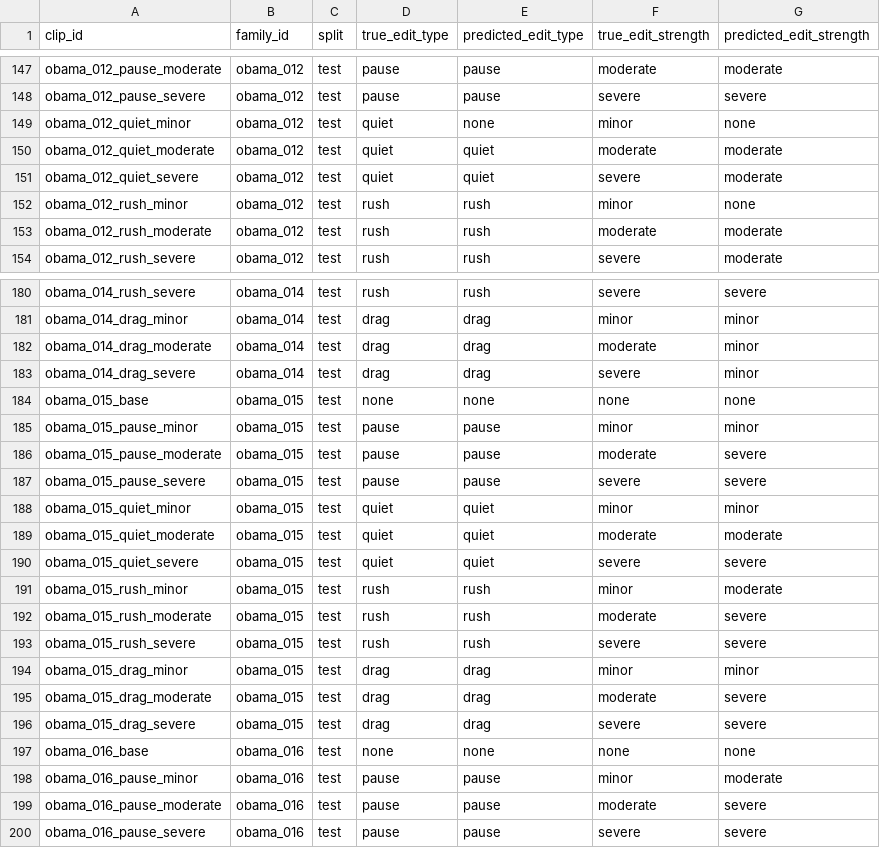
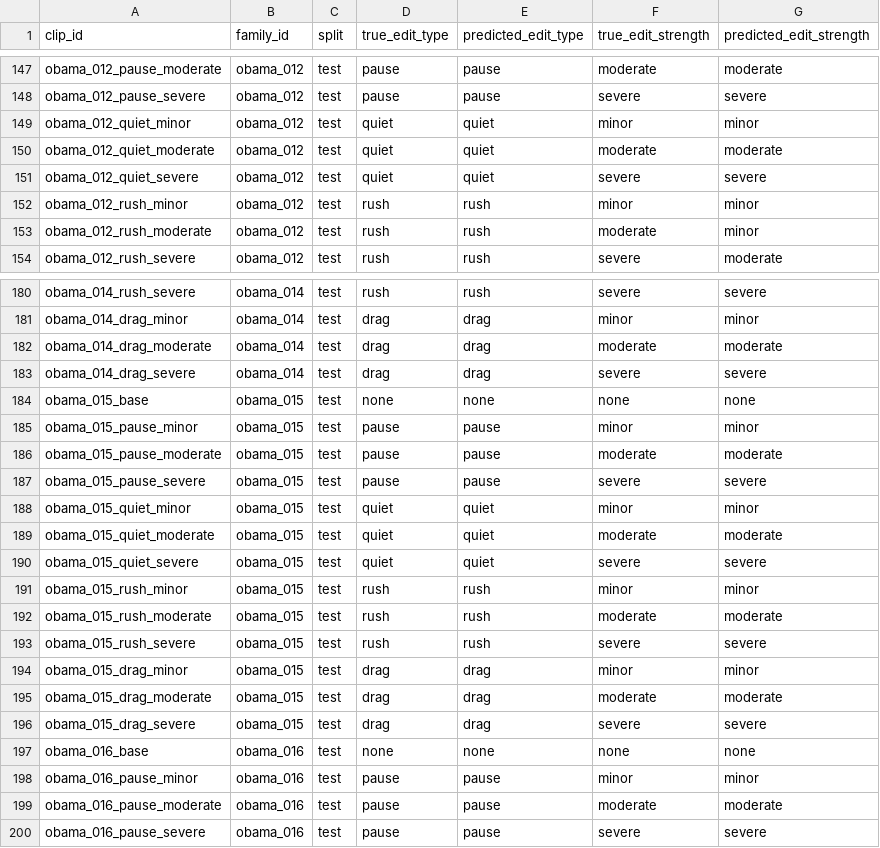
Before and after one commit to AnanthKumar1810/trackc-speech-analysis, a CSV file: model/predictions.csv, drawn as a sheet; only a part is shown, gaps mark what is left out; the diff covers the shown part only.

```diff
--- a/model/predictions.csv
+++ b/model/predictions.csv
@@ -148,7 +148,7 @@ obama_012_pause_moderate,obama_012,test,pause,pause,moderate,moderate
 obama_012_pause_severe,obama_012,test,pause,pause,severe,severe
-obama_012_quiet_minor,obama_012,test,quiet,none,minor,none
+obama_012_quiet_minor,obama_012,test,quiet,quiet,minor,minor
 obama_012_quiet_moderate,obama_012,test,quiet,quiet,moderate,moderate
-obama_012_quiet_severe,obama_012,test,quiet,quiet,severe,moderate
-obama_012_rush_minor,obama_012,test,rush,rush,minor,none
-obama_012_rush_moderate,obama_012,test,rush,rush,moderate,moderate
+obama_012_quiet_severe,obama_012,test,quiet,quiet,severe,severe
+obama_012_rush_minor,obama_012,test,rush,rush,minor,minor
+obama_012_rush_moderate,obama_012,test,rush,rush,moderate,minor
 obama_012_rush_severe,obama_012,test,rush,rush,severe,moderate
@@ -181,7 +181,7 @@ obama_014_rush_severe,obama_014,test,rush,rush,severe,severe
 obama_014_drag_minor,obama_014,test,drag,drag,minor,minor
-obama_014_drag_moderate,obama_014,test,drag,drag,moderate,minor
-obama_014_drag_severe,obama_014,test,drag,drag,severe,minor
+obama_014_drag_moderate,obama_014,test,drag,drag,moderate,moderate
+obama_014_drag_severe,obama_014,test,drag,drag,severe,severe
 obama_015_base,obama_015,test,none,none,none,none
 obama_015_pause_minor,obama_015,test,pause,pause,minor,minor
-obama_015_pause_moderate,obama_015,test,pause,pause,moderate,severe
+obama_015_pause_moderate,obama_015,test,pause,pause,moderate,moderate
 obama_015_pause_severe,obama_015,test,pause,pause,severe,severe
@@ -190,11 +190,11 @@ obama_015_quiet_moderate,obama_015,test,quiet,quiet,moderate,moderate
 obama_015_quiet_severe,obama_015,test,quiet,quiet,severe,severe
-obama_015_rush_minor,obama_015,test,rush,rush,minor,moderate
-obama_015_rush_moderate,obama_015,test,rush,rush,moderate,severe
+obama_015_rush_minor,obama_015,test,rush,rush,minor,minor
+obama_015_rush_moderate,obama_015,test,rush,rush,moderate,moderate
 obama_015_rush_severe,obama_015,test,rush,rush,severe,severe
 obama_015_drag_minor,obama_015,test,drag,drag,minor,minor
-obama_015_drag_moderate,obama_015,test,drag,drag,moderate,severe
+obama_015_drag_moderate,obama_015,test,drag,drag,moderate,moderate
 obama_015_drag_severe,obama_015,test,drag,drag,severe,severe
 obama_016_base,obama_016,test,none,none,none,none
-obama_016_pause_minor,obama_016,test,pause,pause,minor,moderate
-obama_016_pause_moderate,obama_016,test,pause,pause,moderate,severe
+obama_016_pause_minor,obama_016,test,pause,pause,minor,minor
+obama_016_pause_moderate,obama_016,test,pause,pause,moderate,moderate
 obama_016_pause_severe,obama_016,test,pause,pause,severe,severe
```
Also changed, not shown: 43 edited cells elsewhere in this file, 31 other files.
